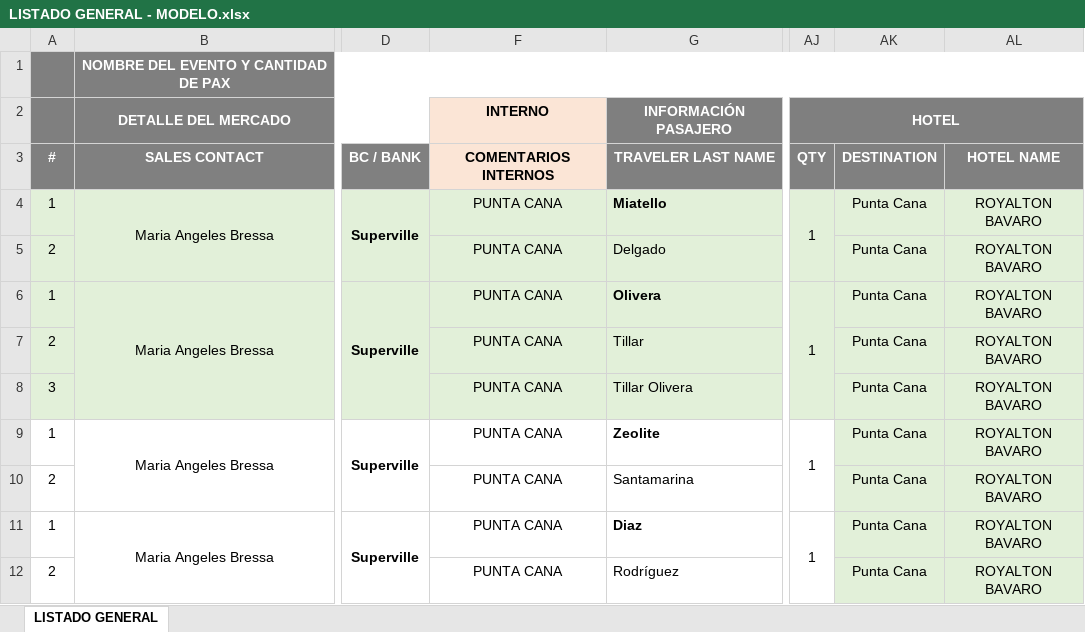
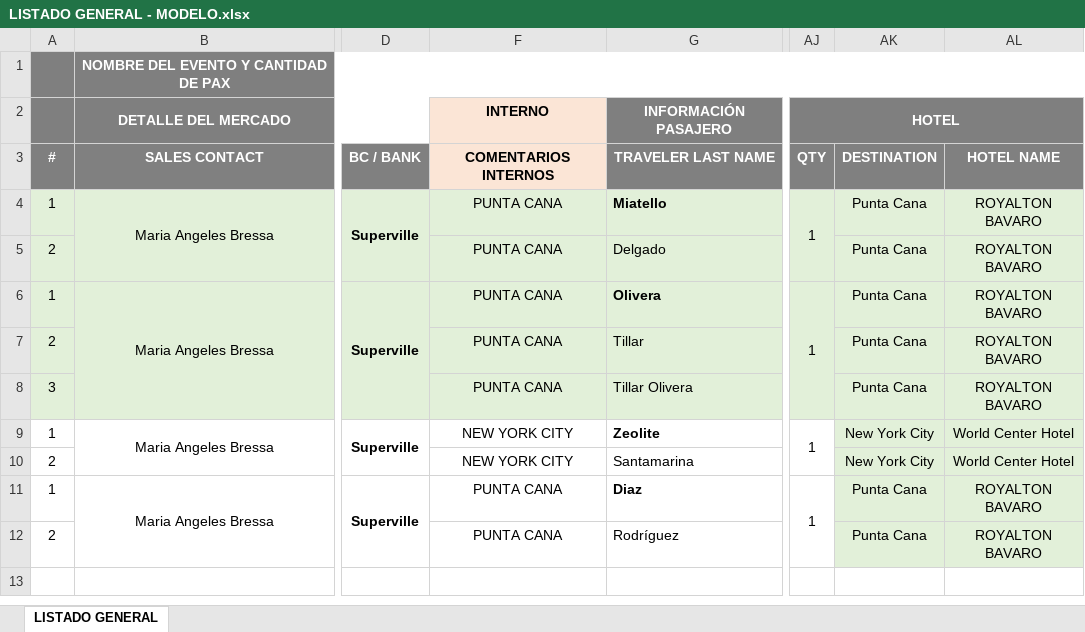
Before and after one commit to nacholg/sharepoint_pipeline_app, an Excel workbook: voucher_generator/LISTADO GENERAL - MODELO.xlsx, sheet LISTADO GENERAL, drawn as a sheet; only a part is shown, gaps mark what is left out; values as stored, in another font and other column widths than the file's, no borders; the diff names each change by its address in the sheet, - before the commit and + after, or states it on an @@ line.

Commit message:
manual hotel logo registry working with fallback and correct path resolution

```diff
--- a/voucher_generator/LISTADO GENERAL - MODELO.xlsx (sheet LISTADO GENERAL)
+++ b/voucher_generator/LISTADO GENERAL - MODELO.xlsx (sheet LISTADO GENERAL)
-F9:F10: PUNTA CANA
+F9:F10: NEW YORK CITY
-AK9:AK10: Punta Cana
+AK9:AK10: New York City
-AL9:AL10: ROYALTON BAVARO
+AL9:AL10: World Center Hotel
```
Also changed, not shown: 6 other files.
